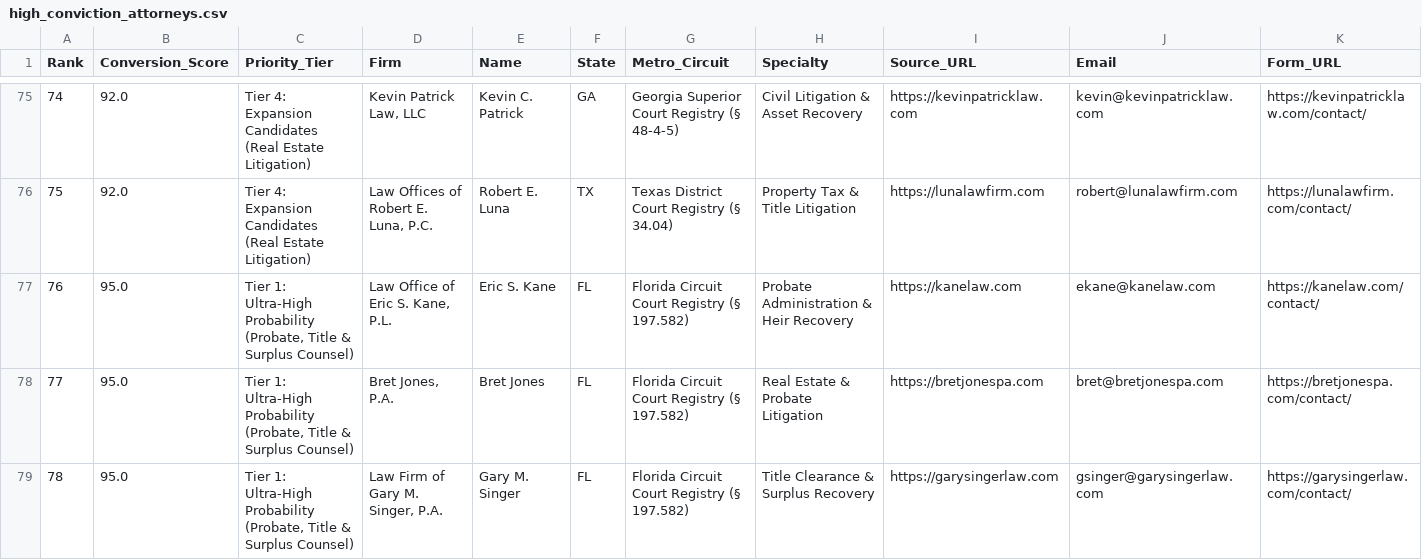
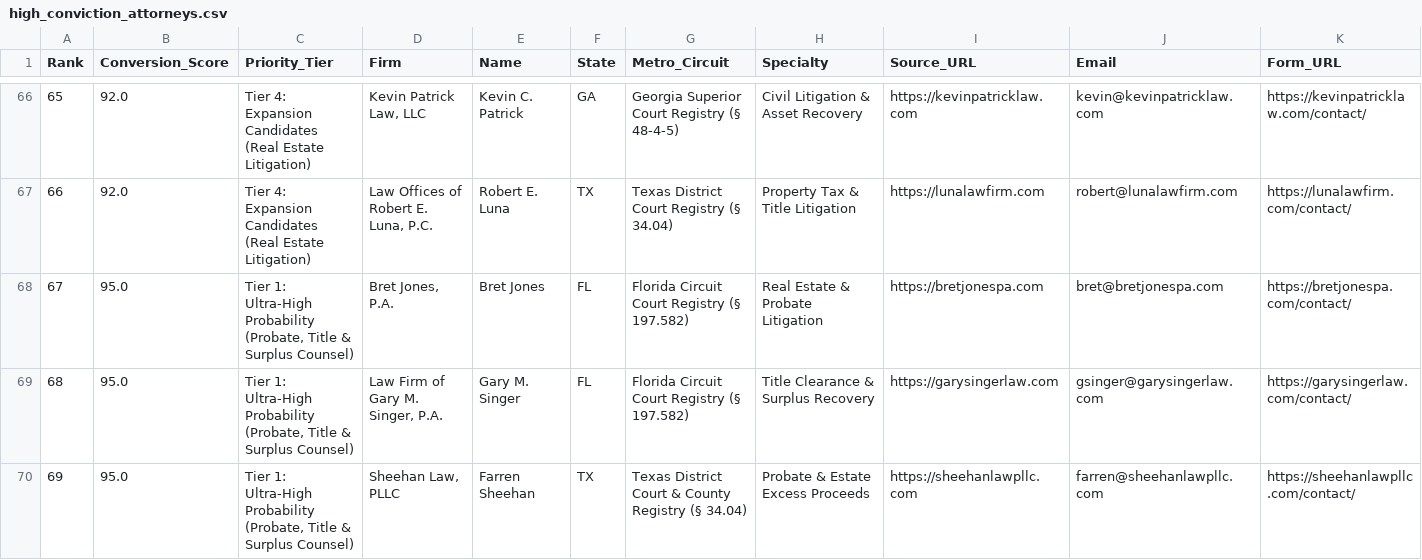
Before and after one commit to daveestaaqui/revenue-engine, a CSV file: outreach/high_conviction_attorneys.csv, drawn as a sheet; only a part is shown, gaps mark what is left out; the shorter side is filled out with more unchanged rows; rows hold the shown columns only; the diff covers the shown part only; the diff names each change by its address in the sheet, - before the commit and + after, or states it on an @@ line.

Commit message:
fix(outreach): learn from latest bounces, enforce strict MX/role email gates, and auto-delete bounce notices

```diff
--- a/outreach/high_conviction_attorneys.csv
+++ b/outreach/high_conviction_attorneys.csv
@@ column A (Rank) renumbered from row 14 down @@
-row 77: 76 | 95.0 | Tier 1: Ultra-High Probability (Probate, Title & Surplus Counsel) | Law Office of Eric S. Kane, P.L. | Eric S. Kane | FL | Florida Circuit Court Registry (§ 197.582) | Probate Administration & Heir Recovery | https://kanelaw.com | ekane@kanelaw.com | https://kanelaw.com/contact/
```
Also changed, not shown: 11 removed rows elsewhere in this file, marketing/link_building/tool_outreach_targets.csv, outreach/attorney_targets.csv, 13 other files.
